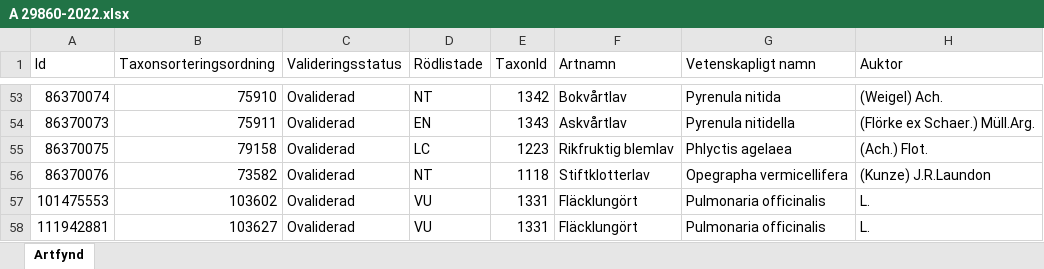
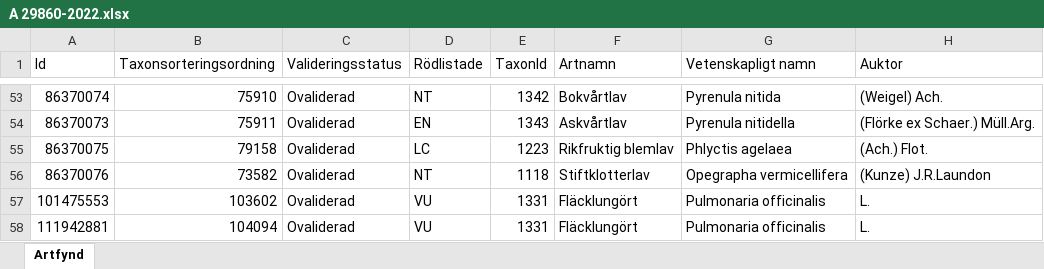
Before and after one commit to klasma/Logging_TOMELILLA, an Excel workbook: artfynd/A 29860-2022.xlsx, sheet Artfynd, drawn as a sheet; only a part is shown, gaps mark what is left out; values as stored, in another font and other column widths than the file's, no borders; the diff names each change by its address in the sheet, - before the commit and + after, or states it on an @@ line.

```diff
--- a/artfynd/A 29860-2022.xlsx (sheet Artfynd)
+++ b/artfynd/A 29860-2022.xlsx (sheet Artfynd)
-B58 (Taxonsorteringsordning): 103627
+B58 (Taxonsorteringsordning): 104094
```
Also changed, not shown: artfynd/A 11722-2020.xlsx, artfynd/A 17496-2020.xlsx, 39 other files.
